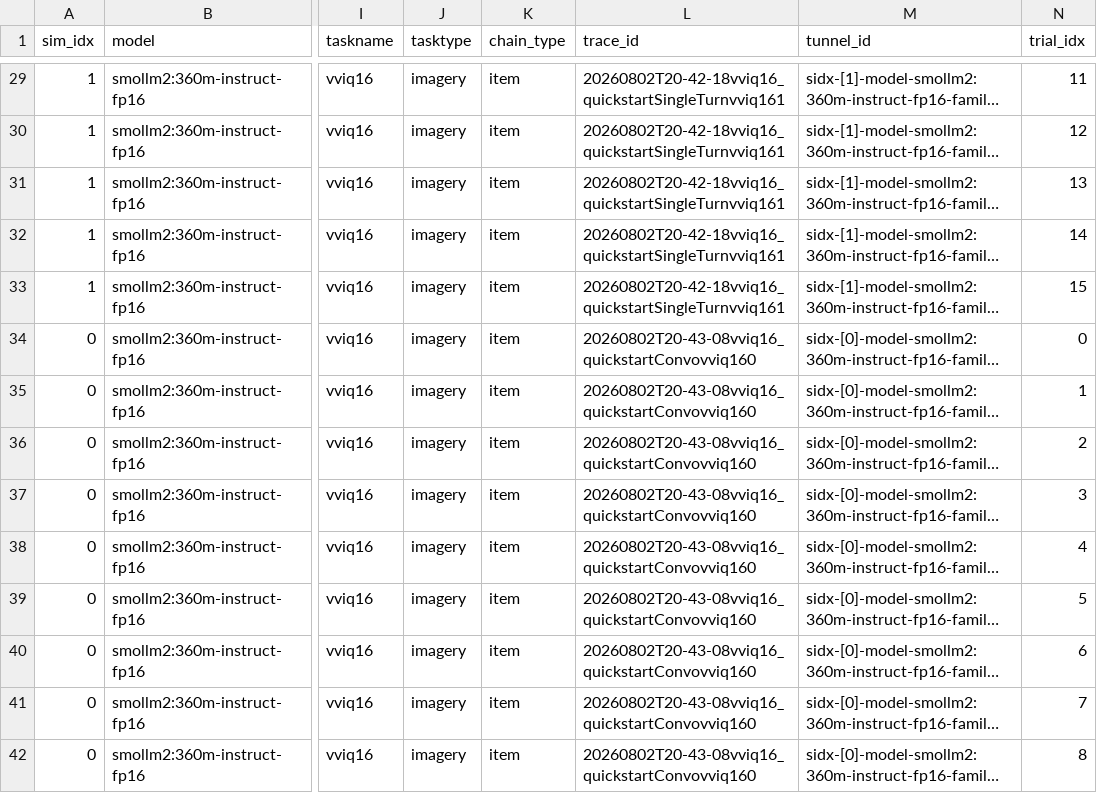
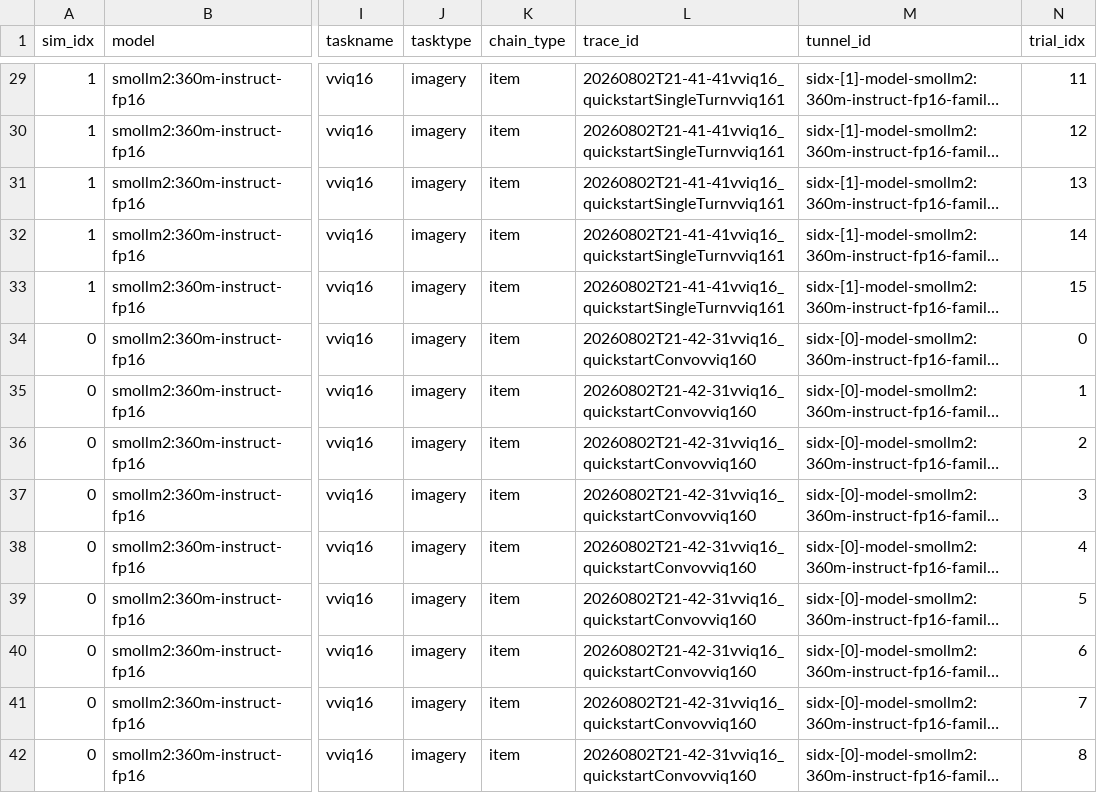
Before and after one commit to saurabhr/psychscanner, a CSV file: examples/_rm_tutorial_runs/vviq16/vviq16_combined.csv, drawn as a sheet; only a part is shown, gaps mark what is left out; long unchanged cells end in …; the diff covers the shown part only; the diff names each change by its address in the sheet, - before the commit and + after, or states it on an @@ line.

```diff
--- a/examples/_rm_tutorial_runs/vviq16/vviq16_combined.csv
+++ b/examples/_rm_tutorial_runs/vviq16/vviq16_combined.csv
-L29:L33 (trace_id): 20260802T20-42-18vviq16_quickstartSingleTurnvviq161
+L29:L33 (trace_id): 20260802T21-41-41vviq16_quickstartSingleTurnvviq161
-L34:L42 (trace_id): 20260802T20-43-08vviq16_quickstartConvovviq160
+L34:L42 (trace_id): 20260802T21-42-31vviq16_quickstartConvovviq160
```
Also changed, not shown: 50 edited cells elsewhere in this file, examples/_rm_tutorial_runs/csv/rm_combined.csv, examples/_rm_tutorial_runs/csv/rm_convo.csv, 26 other files.
